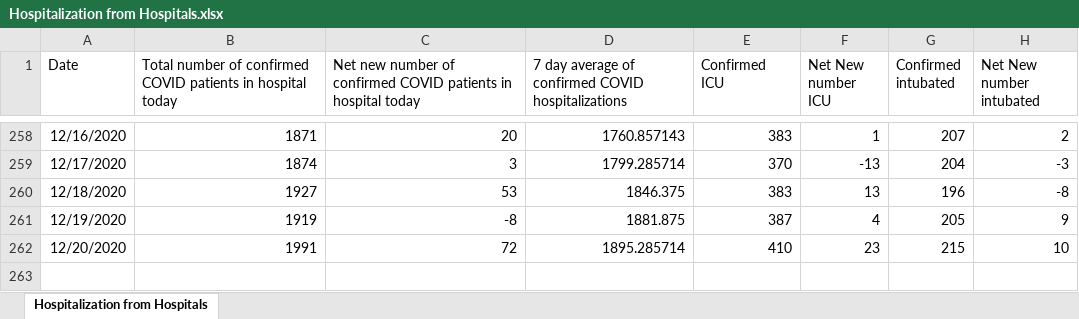
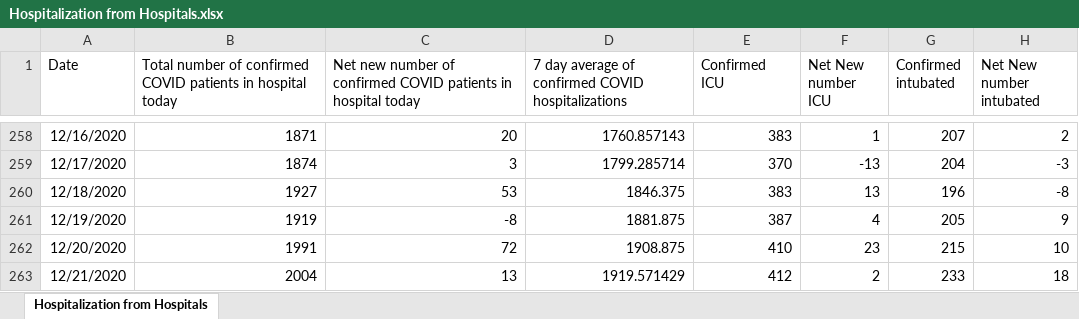
Before and after one commit to kerskine/kerskine.github.io, an Excel workbook: data/Hospitalization from Hospitals.xlsx, sheet Hospitalization from Hospitals, drawn as a sheet; only a part is shown, gaps mark what is left out; values as stored, in another font and other column widths than the file's, no borders; the diff names each change by its address in the sheet, - before the commit and + after, or states it on an @@ line.

```diff
--- a/data/Hospitalization from Hospitals.xlsx (sheet Hospitalization from Hospitals)
+++ b/data/Hospitalization from Hospitals.xlsx (sheet Hospitalization from Hospitals)
-D262: 1895.285714
+D262: 1908.875
+row 263: 12/21/2020 | 2004 | 13 | 1919.571429 | 412 | 2 | 233 | 18
```
Also changed, not shown: data/CasesByDate.xlsx, data/DateofDeath.xlsx, 13 other files.
